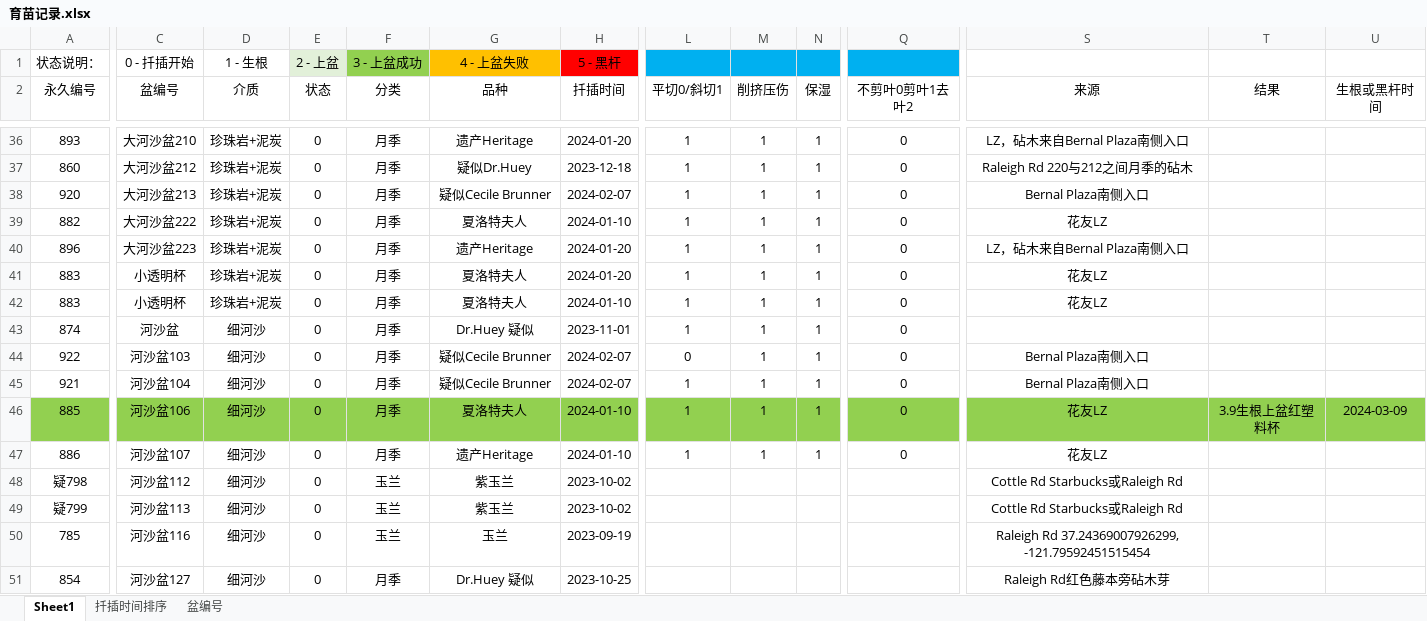
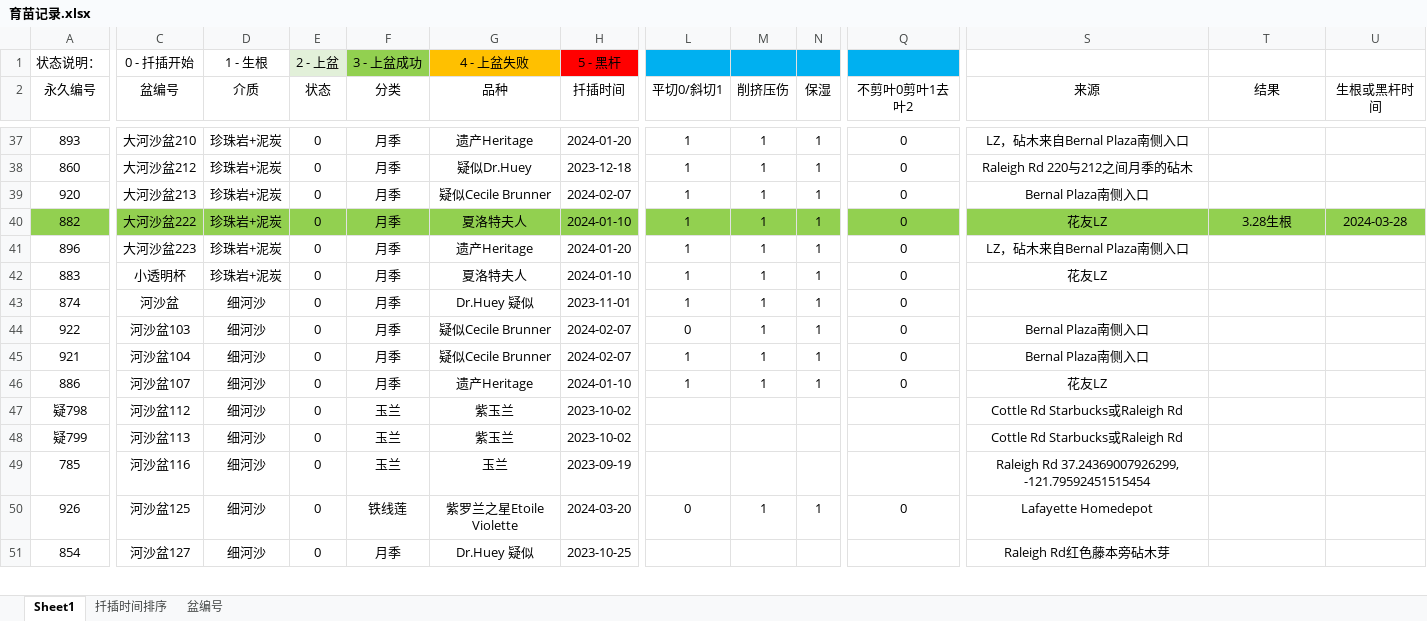
Before and after one commit to Shoomoon/PropagationRecord, an Excel workbook: 育苗记录.xlsx, sheet Sheet1, drawn as a sheet; only a part is shown, gaps mark what is left out; values as stored, in another font and other column widths than the file's, no borders; removed rows and columns are numbered as before the commit, all else as after; rows hold the shown columns only; the diff covers the shown part only; the diff names each change by its address in the sheet, - before the commit and + after, or states it on an @@ line.

Commit message:
Update to 3/28/2024.

```diff
--- a/育苗记录.xlsx (sheet Sheet1)
+++ b/育苗记录.xlsx (sheet Sheet1)
-A40:U40 fill: none
+A40:U40 fill: #92D050
-T40 (结果): (empty)
+T40 (结果): 3.28生根
-U40 (生根或黑杆时间): (empty)
+U40 (生根或黑杆时间): 2024-03-28
-row 41: 883 | 小透明杯 | 珍珠岩+泥炭 | 0 | 月季 | 夏洛特夫人 | 2024-01-20 | 1 | 1 | 1 | 0 | 花友LZ
-row 46: 885 | 河沙盆106 | 细河沙 | 0 | 月季 | 夏洛特夫人 | 2024-01-10 | 1 | 1 | 1 | 0 | 花友LZ | 3.9生根上盆红塑料杯 | 2024-03-09
+row 50: 926 | 河沙盆125 | 细河沙 | 0 | 铁线莲 | 紫罗兰之星Etoile Violette | 2024-03-20 | 0 | 1 | 1 | 0 | Lafayette Homedepot
```
Also changed, not shown: 26 added rows, 9 removed rows, 2 moved rows, 22 edited cells and cell formats elsewhere in this sheet.
